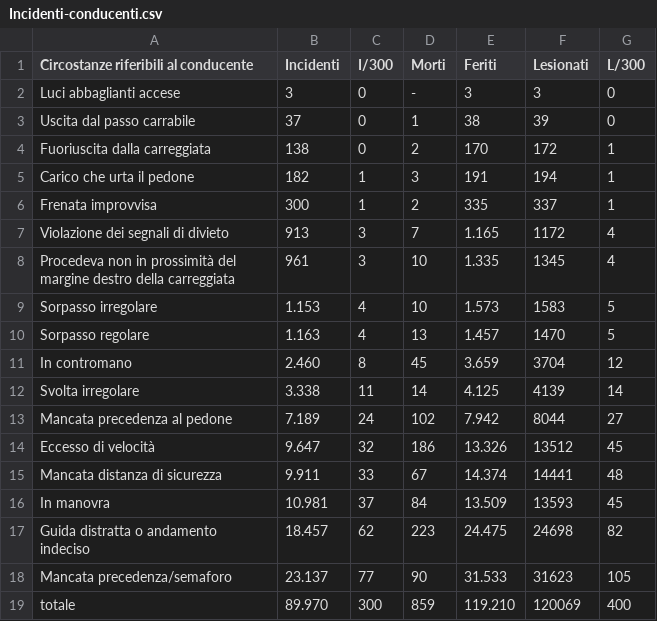
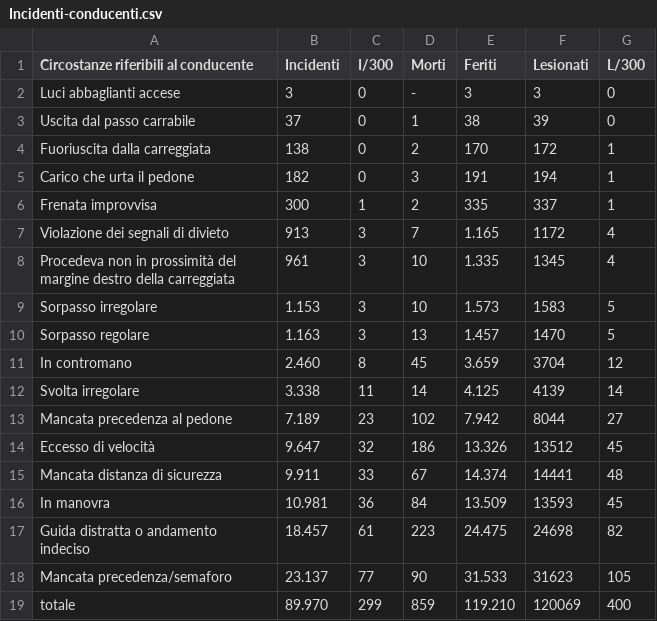
Before and after one commit to lcg-infodesign/2025-group-project-gruppo_5, a CSV file: Assets/Datasets/Incidenti-conducenti.csv, drawn as a sheet.

Commit message:
aggiornamento datasets

```diff
--- a/Assets/Datasets/Incidenti-conducenti.csv
+++ b/Assets/Datasets/Incidenti-conducenti.csv
@@ -4,3 +4,3 @@ Uscita dal passo carrabile,  37 ,0,  1 ,  38 ,39,0
 Fuoriuscita dalla carreggiata,  138 ,0,  2 ,  170 ,172,1
-Carico che urta il pedone,  182 ,1,  3 ,  191 ,194,1
+Carico che urta il pedone,  182 ,0,  3 ,  191 ,194,1
 Frenata improvvisa,  300 ,1,  2 ,  335 ,337,1
@@ -8,12 +8,12 @@ Violazione dei segnali di divieto,  913 ,3,  7 ,  1.165 ,1172,4
 Procedeva non in prossimità del margine destro della carreggiata,  961 ,3,  10 ,  1.335 ,1345,4
-Sorpasso irregolare,  1.153 ,4,  10 ,  1.573 ,1583,5
-Sorpasso regolare,  1.163 ,4,  13 ,  1.457 ,1470,5
+Sorpasso irregolare,  1.153 ,3,  10 ,  1.573 ,1583,5
+Sorpasso regolare,  1.163 ,3,  13 ,  1.457 ,1470,5
 In contromano,  2.460 ,8,  45 ,  3.659 ,3704,12
 Svolta irregolare,  3.338 ,11,  14 ,  4.125 ,4139,14
-Mancata precedenza al pedone,  7.189 ,24,  102 ,  7.942 ,8044,27
+Mancata precedenza al pedone,  7.189 ,23,  102 ,  7.942 ,8044,27
 Eccesso di velocità,  9.647 ,32,  186 ,  13.326 ,13512,45
 Mancata distanza di sicurezza,  9.911 ,33,  67 ,  14.374 ,14441,48
-In manovra,  10.981 ,37,  84 ,  13.509 ,13593,45
-Guida distratta o andamento indeciso,  18.457 ,62,  223 ,  24.475 ,24698,82
+In manovra,  10.981 ,36,  84 ,  13.509 ,13593,45
+Guida distratta o andamento indeciso,  18.457 ,61,  223 ,  24.475 ,24698,82
 Mancata precedenza/semaforo,  23.137 ,77,  90 ,  31.533 ,31623,105
-totale,  89.970 ,300,  859 ,  119.210 ,120069,400
+totale,  89.970 ,299,  859 ,  119.210 ,120069,400
```
Also changed, not shown: Assets/Datasets/Incidenti-esterne_concomitanti.csv, Assets/Datasets/Incidenti-persone.csv, 1 other file.
